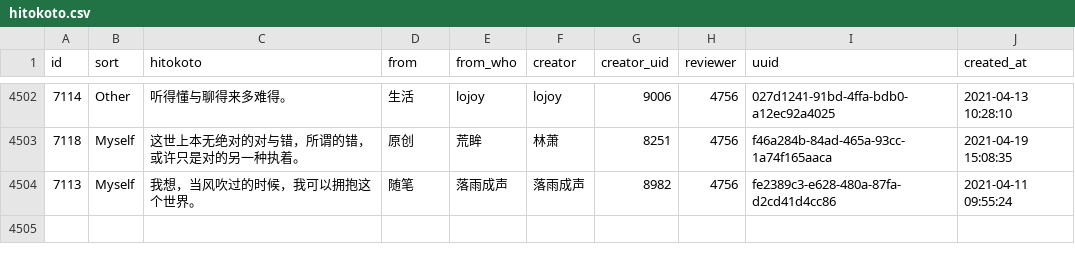
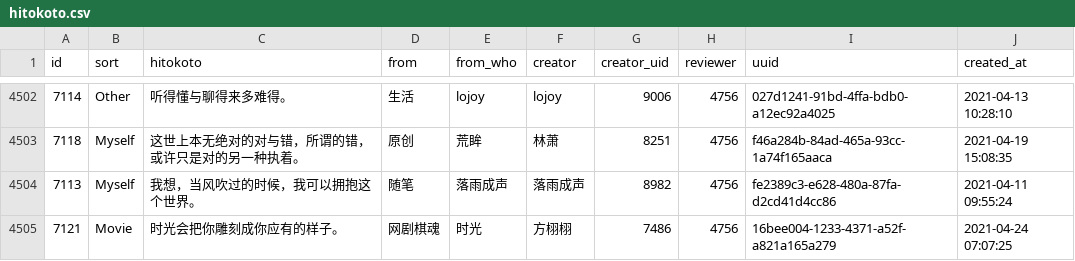
Before and after one commit to ElainaMoe/Unofficial-Hitokoto-Database, a CSV file: hitokoto.csv, drawn as a sheet; only a part is shown, gaps mark what is left out; the diff names each change by its address in the sheet, - before the commit and + after, or states it on an @@ line.

Commit message:
update Hitokoto database

```diff
--- a/hitokoto.csv
+++ b/hitokoto.csv
+row 4505: 7121 | Movie | 时光会把你雕刻成你应有的样子。 | 网剧棋魂 | 时光 | 方栩栩 | 7486 | 4756 | 16bee004-1233-4371-a52f-a821a165a279 | 2021-04-24 07:07:25
```
